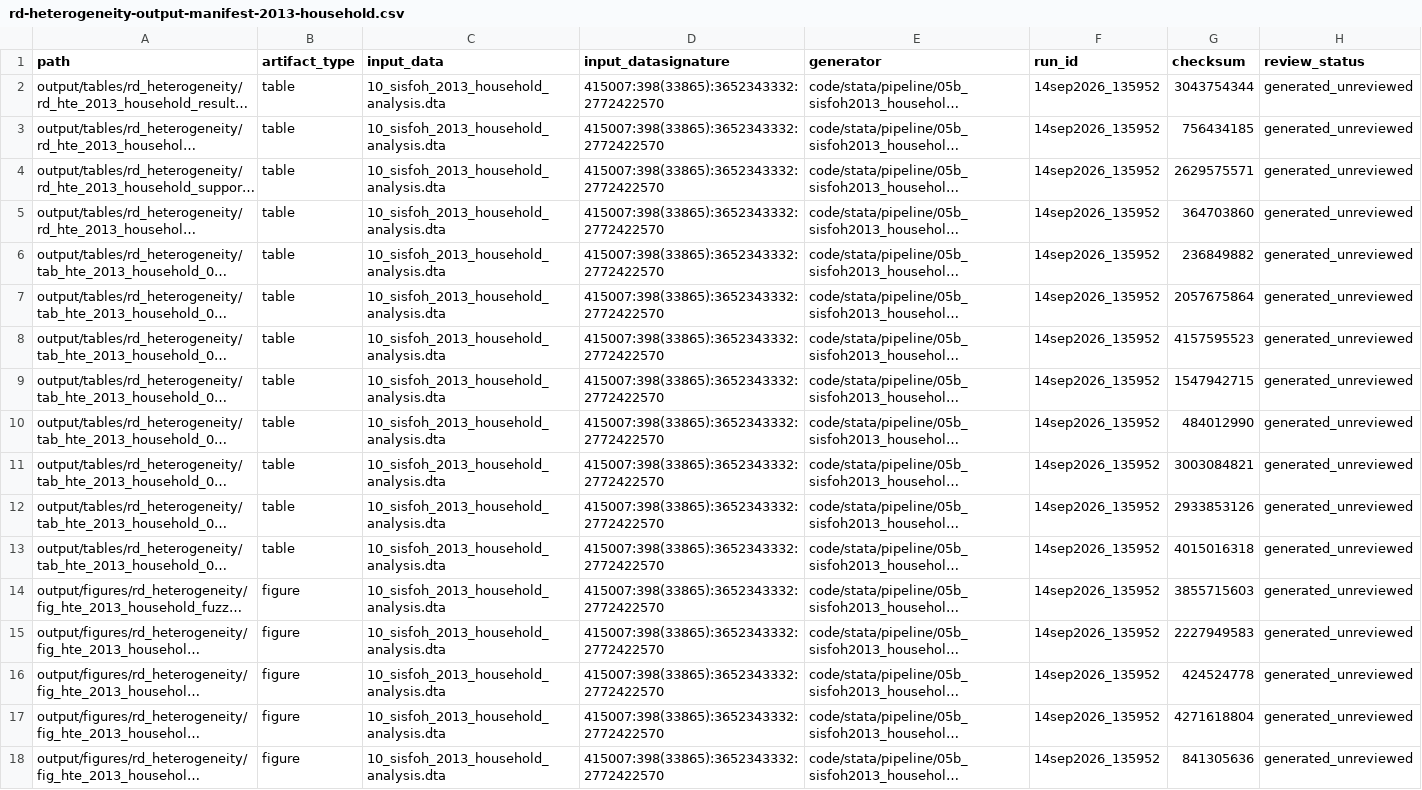
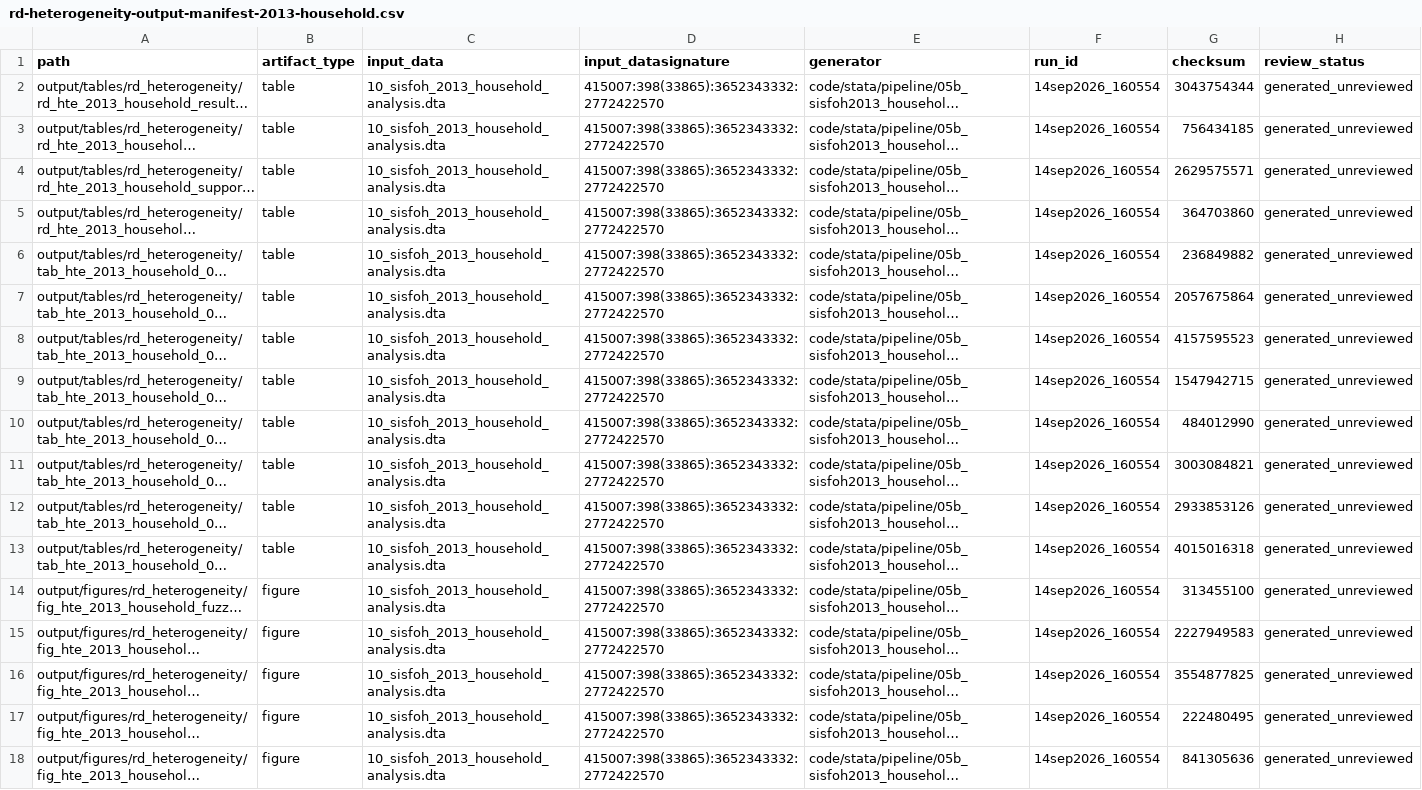
Before and after one commit to Jorge-Zavala-D/VictimasRD, a CSV file: metadata/rd-heterogeneity-output-manifest-2013-household.csv, drawn as a sheet; long unchanged cells end in …; the diff names each change by its address in the sheet, - before the commit and + after, or states it on an @@ line.

```diff
--- a/metadata/rd-heterogeneity-output-manifest-2013-household.csv
+++ b/metadata/rd-heterogeneity-output-manifest-2013-household.csv
-F2:F18 (run_id): 14sep2026_135952
+F2:F18 (run_id): 14sep2026_160554
-G14 (checksum): 3855715603
+G14 (checksum): 313455100
-G16 (checksum): 424524778
+G16 (checksum): 3554877825
-G17 (checksum): 4271618804
+G17 (checksum): 222480495
```
Also changed, not shown: metadata/rd-heterogeneity-output-manifest-2013-ccpp.csv, metadata/rd-heterogeneity-output-manifest-2013-individual.csv, 47 other files.
